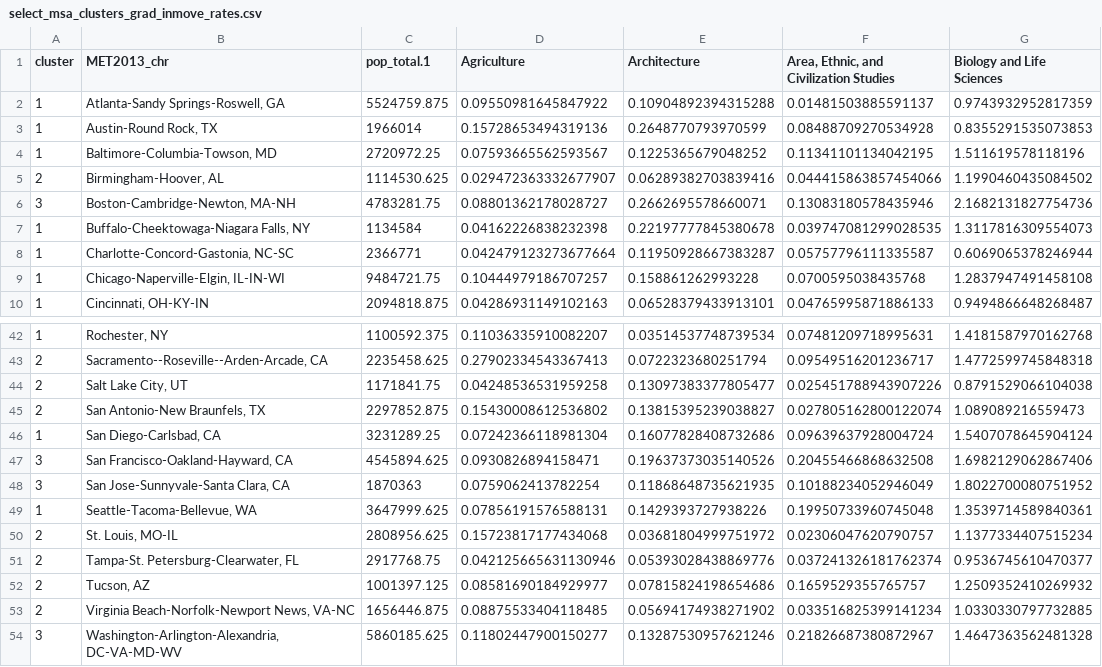
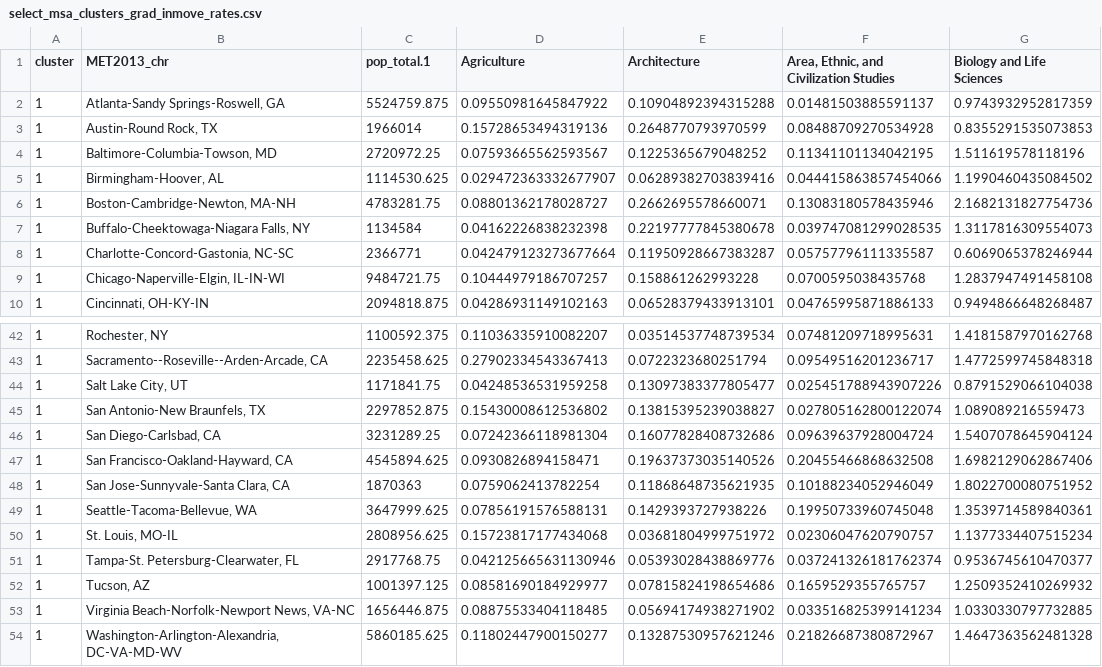
Before and after one commit to abrahamalex13/city-search-tamu, a CSV file: data_processed/select_msa_clusters_grad_inmove_rates.csv, drawn as a sheet; only a part is shown, gaps mark what is left out; the diff covers the shown part only; the diff names each change by its address in the sheet, - before the commit and + after, or states it on an @@ line.

```diff
--- a/data_processed/select_msa_clusters_grad_inmove_rates.csv
+++ b/data_processed/select_msa_clusters_grad_inmove_rates.csv
-A5 (cluster): 2
+A5 (cluster): 1
-A6 (cluster): 3
+A6 (cluster): 1
-A43:A45 (cluster): 2
+A43:A45 (cluster): 1
-A47:A48 (cluster): 3
+A47:A48 (cluster): 1
-A50:A53 (cluster): 2
+A50:A53 (cluster): 1
-A54 (cluster): 3
+A54 (cluster): 1
```
Also changed, not shown: 13 edited cells elsewhere in this file, 3 other files.
